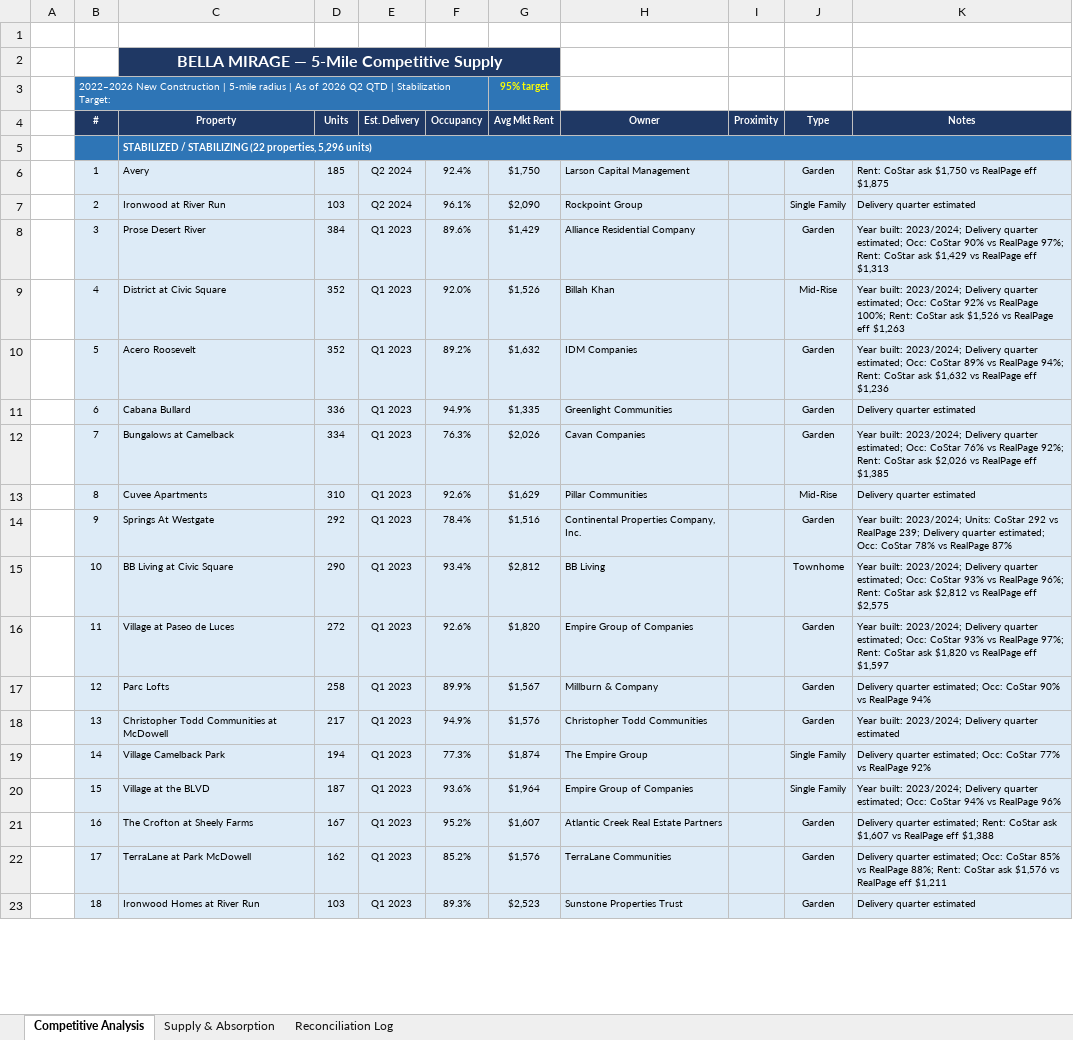
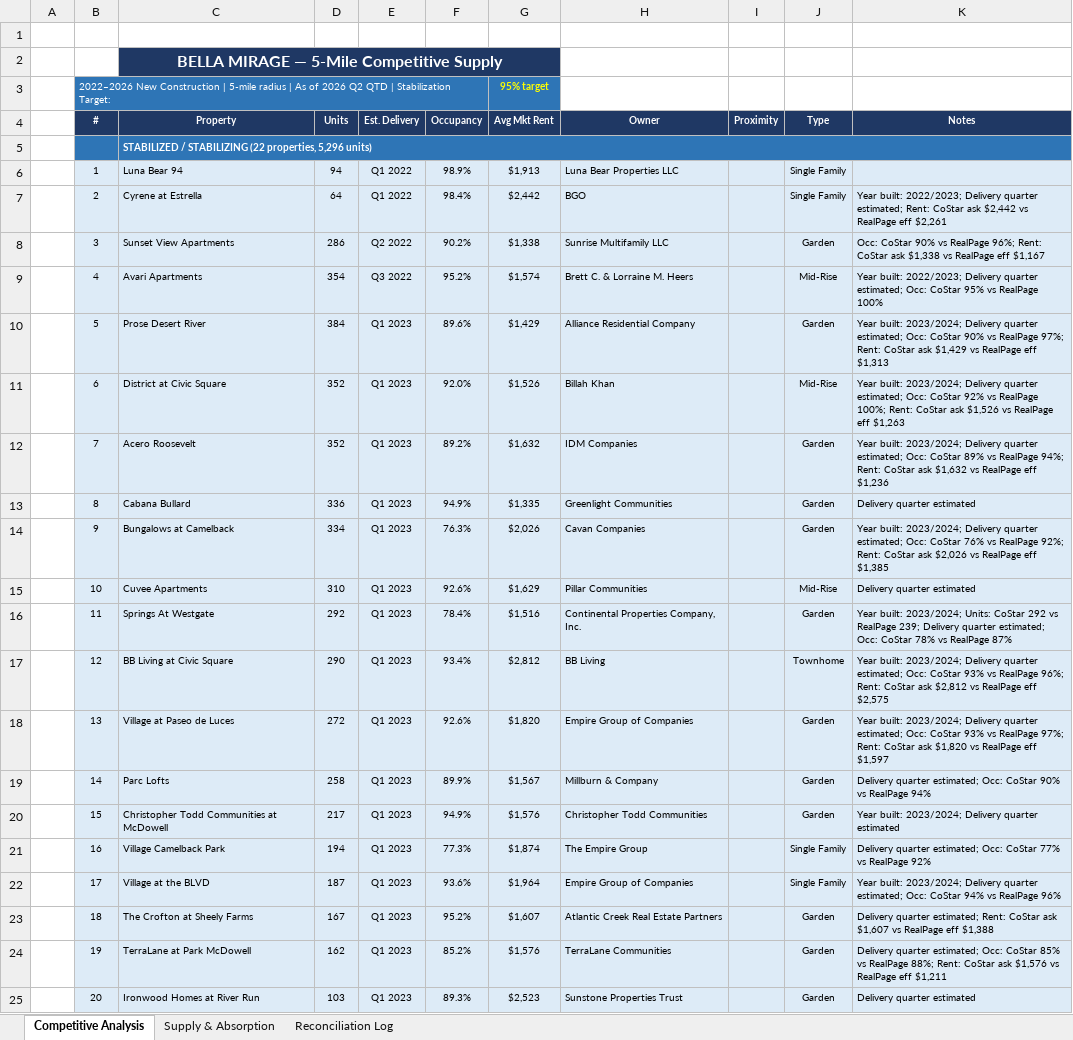
Before and after one commit to rich-f-ritter/Supply-Chart, an Excel workbook: output/Bella_Mirage__Supply_Chart.xlsx, sheet Competitive Analysis, drawn as a sheet; only a part is shown; values as stored, in another font and other column widths than the file's, no borders; addresses are those after the commit; the diff covers the shown part only; the diff names each change by its address in the sheet, - before the commit and + after, or states it on an @@ line.

```diff
--- a/output/Bella_Mirage__Supply_Chart.xlsx (sheet Competitive Analysis)
+++ b/output/Bella_Mirage__Supply_Chart.xlsx (sheet Competitive Analysis)
-C6 (Property): Avery
+C6 (Property): Luna Bear 94
-D6 (Units): 185
+D6 (Units): 94
-E6:E7 (Est. Delivery): Q2 2024
+E6:E7 (Est. Delivery): Q1 2022
-F6 (Occupancy): 92.4%
+F6 (Occupancy): 98.9%
-G6 (Avg Mkt Rent): $1,750
+G6 (Avg Mkt Rent): $1,913
-H6 (Owner): Larson Capital Management
+H6 (Owner): Luna Bear Properties LLC
-J6 (Type): Garden
+J6 (Type): Single Family
-K6 (Notes): Rent: CoStar ask $1,750 vs RealPage eff $1,875
+K6 (Notes): (empty)
-C7 (Property): Ironwood at River Run
+C7 (Property): Cyrene at Estrella
-D7 (Units): 103
+D7 (Units): 64
-F7 (Occupancy): 96.1%
+F7 (Occupancy): 98.4%
-G7 (Avg Mkt Rent): $2,090
+G7 (Avg Mkt Rent): $2,442
-H7 (Owner): Rockpoint Group
+H7 (Owner): BGO
-K7 (Notes): Delivery quarter estimated
+K7 (Notes): Year built: 2022/2023; Delivery quarter estimated; Rent: CoStar ask $2,442 vs RealPage eff $2,261
+row 8:  | 3 | Sunset View Apartments | 286 | Q2 2022 | 90.2% | $1,338 | Sunrise Multifamily LLC |  | Garden | Occ: CoStar 90% vs RealPage 96%; Rent: CoStar ask $1,338 vs RealPage eff $1,167
+row 9:  | 4 | Avari Apartments | 354 | Q3 2022 | 95.2% | $1,574 | Brett C. & Lorraine M. Heers |  | Mid-Rise | Year built: 2022/2023; Delivery quarter estimated; Occ: CoStar 95% vs RealPage 100%
-B10 (#): 3
+B10 (#): 5
-B11 (#): 4
+B11 (#): 6
-B12 (#): 5
+B12 (#): 7
-B13 (#): 6
+B13 (#): 8
-B14 (#): 7
+B14 (#): 9
-B15 (#): 8
+B15 (#): 10
-B16 (#): 9
+B16 (#): 11
-B17 (#): 10
+B17 (#): 12
-B18 (#): 11
+B18 (#): 13
-B19 (#): 12
+B19 (#): 14
-B20 (#): 13
+B20 (#): 15
-B21 (#): 14
+B21 (#): 16
-B22 (#): 15
+B22 (#): 17
-B23 (#): 16
+B23 (#): 18
-B24 (#): 17
+B24 (#): 19
-B25 (#): 18
+B25 (#): 20
```
Also changed, not shown: 3 added rows, 5 removed rows and 220 edited cells elsewhere in this sheet, sheet Supply & Absorption, hidden cells, output/Canyon_Ridge__Supply_Chart.xlsx, 2 other files.
